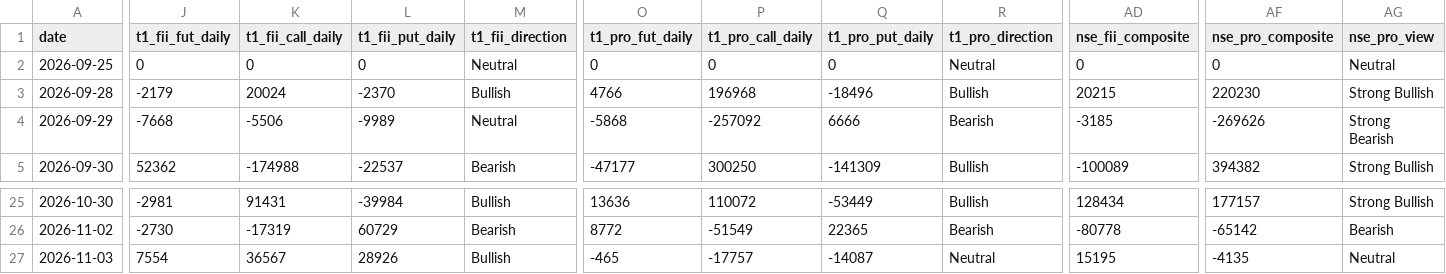
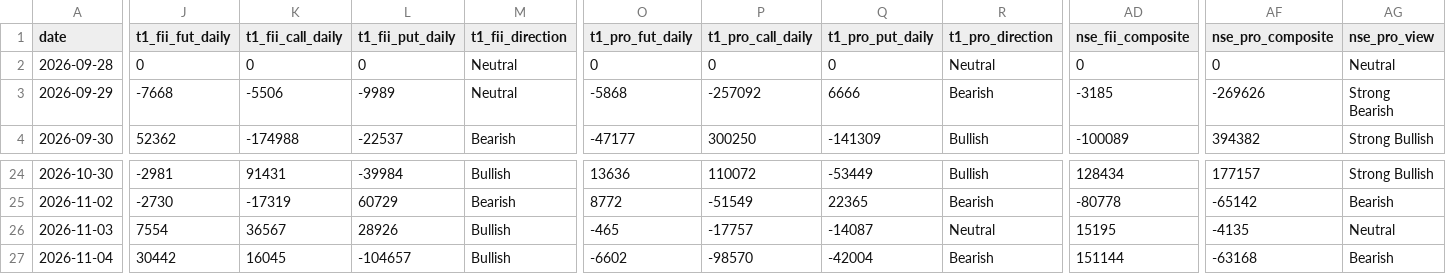
Before and after one commit to manish70158/vix-backtest-analysis, a CSV file: sensex-analysis/sensex_bse_participant_wise_daily.csv, drawn as a sheet; only a part is shown, gaps mark what is left out; removed rows and columns are numbered as before the commit, all else as after; rows hold the shown columns only; the diff covers the shown part only; the diff names each change by its address in the sheet, - before the commit and + after, or states it on an @@ line.

```diff
--- a/sensex-analysis/sensex_bse_participant_wise_daily.csv
+++ b/sensex-analysis/sensex_bse_participant_wise_daily.csv
-row 2: 2026-09-25 | 0 | 0 | 0 | Neutral | 0 | 0 | 0 | Neutral | 0 | 0 | Neutral
-J2 (t1_fii_fut_daily): -2179
+J2 (t1_fii_fut_daily): 0
-K2 (t1_fii_call_daily): 20024
+K2 (t1_fii_call_daily): 0
-L2 (t1_fii_put_daily): -2370
+L2 (t1_fii_put_daily): 0
-M2 (t1_fii_direction): Bullish
+M2 (t1_fii_direction): Neutral
-O2 (t1_pro_fut_daily): 4766
+O2 (t1_pro_fut_daily): 0
-P2 (t1_pro_call_daily): 196968
+P2 (t1_pro_call_daily): 0
-Q2 (t1_pro_put_daily): -18496
+Q2 (t1_pro_put_daily): 0
-R2 (t1_pro_direction): Bullish
+R2 (t1_pro_direction): Neutral
-AD2 (nse_fii_composite): 20215
+AD2 (nse_fii_composite): 0
-AF2 (nse_pro_composite): 220230
+AF2 (nse_pro_composite): 0
-AG2 (nse_pro_view): Strong Bullish
+AG2 (nse_pro_view): Neutral
+row 27: 2026-11-04 | 30442 | 16045 | -104657 | Bullish | -6602 | -98570 | -42004 | Bearish | 151144 | -63168 | Bearish
```
Also changed, not shown: 10 edited cells elsewhere in this file, sensex-analysis/bse_fii_t1_daily.csv, sensex-analysis/sensex_fii_t1_daily_results.csv, 1 other file.
